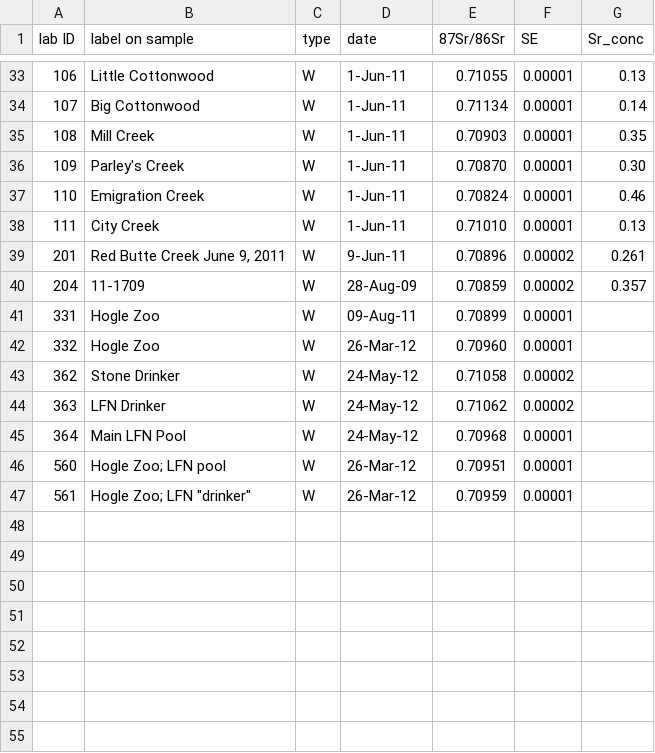
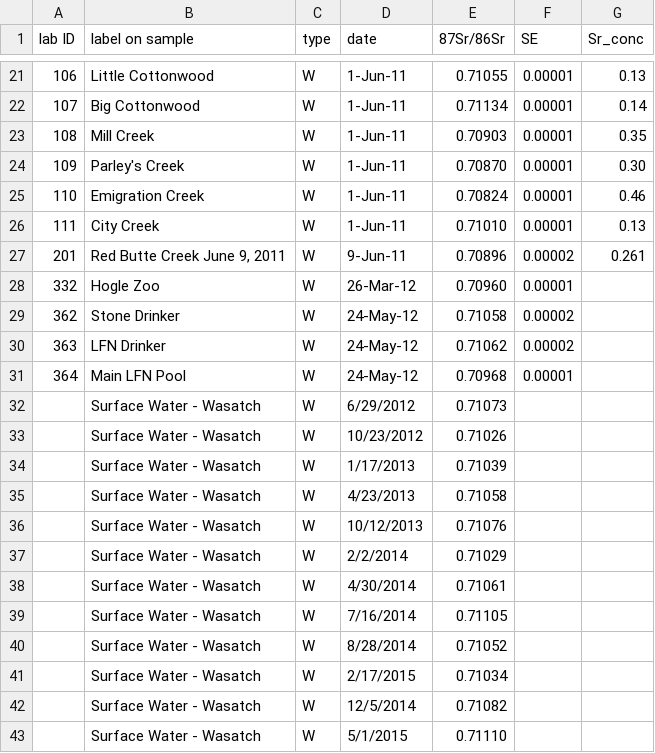
Before and after one commit to SPATIAL-Lab/BITS, a CSV file: data/intake.csv, drawn as a sheet; only a part is shown, gaps mark what is left out; the diff covers the shown part only.

```diff
--- a/data/intake.csv
+++ b/data/intake.csv
@@ -39,4 +27,2 @@ lab ID,label on sample,type,date,87Sr/86Sr,SE,Sr_conc
 201,"Red Butte Creek June 9, 2011",W,9-Jun-11,0.70896,0.00002,0.261
-204,11-1709,W,28-Aug-09,0.70859,0.00002,0.357
-331,Hogle Zoo,W,09-Aug-11,0.70899,0.00001,
 332,Hogle Zoo,W,26-Mar-12,0.70960,0.00001,
@@ -45,3 +31,13 @@ lab ID,label on sample,type,date,87Sr/86Sr,SE,Sr_conc
 364,Main LFN Pool,W,24-May-12,0.70968,0.00001,
-560,Hogle Zoo; LFN pool,W,26-Mar-12,0.70951,0.00001,
-561,"Hogle Zoo; LFN ""drinker""",W,26-Mar-12,0.70959,0.00001,
+,Surface Water - Wasatch,W,6/29/2012,0.71073,,
+,Surface Water - Wasatch,W,10/23/2012,0.71026,,
+,Surface Water - Wasatch,W,1/17/2013,0.71039,,
+,Surface Water - Wasatch,W,4/23/2013,0.71058,,
+,Surface Water - Wasatch,W,10/12/2013,0.71076,,
+,Surface Water - Wasatch,W,2/2/2014,0.71029,,
+,Surface Water - Wasatch,W,4/30/2014,0.71061,,
+,Surface Water - Wasatch,W,7/16/2014,0.71105,,
+,Surface Water - Wasatch,W,8/28/2014,0.71052,,
+,Surface Water - Wasatch,W,2/17/2015,0.71034,,
+,Surface Water - Wasatch,W,12/5/2014,0.71082,,
+,Surface Water - Wasatch,W,5/1/2015,0.71110,,
```
Also changed, not shown: 12 removed rows and 2 edited cells elsewhere in this file, 1 other file.
